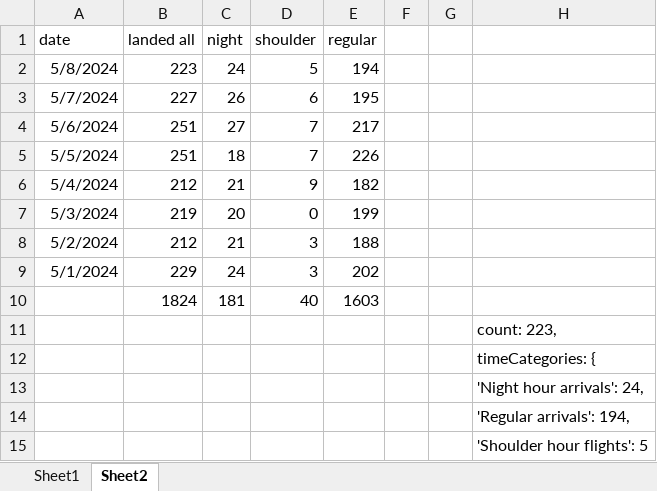
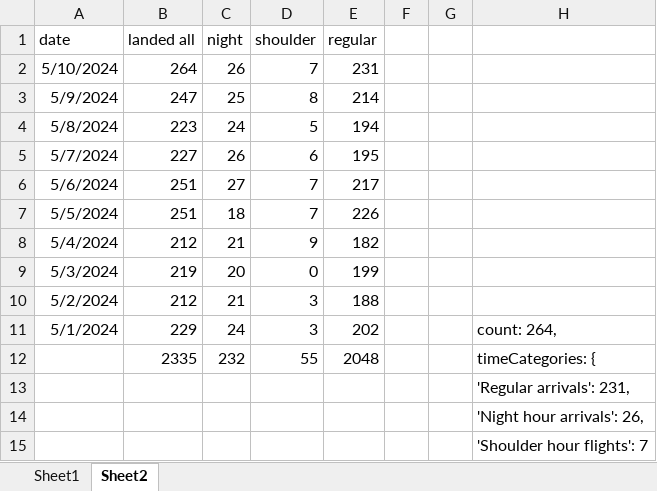
Before and after one commit to stillawake17/FlightViz, an Excel workbook: Daily data_240424a.xlsx, sheet Sheet2, drawn as a sheet; values as stored, in another font and other column widths than the file's, no borders; removed rows and columns are numbered as before the commit, all else as after; the diff names each change by its address in the sheet, - before the commit and + after, or states it on an @@ line.

Commit message:
daily

```diff
--- a/Daily data_240424a.xlsx (sheet Sheet2)
+++ b/Daily data_240424a.xlsx (sheet Sheet2)
+row 2: 5/10/2024 | 264 | 26 | 7 | 231
+row 3: 5/9/2024 | 247 | 25 | 8 | 214
-H11: (empty)
+H11: count: 264,
-row 10:  | 1824 | 181 | 40 | 1603
-row 11:  |  |  |  |  |  |  | count: 223,
-row 12:  |  |  |  |  |  |  | timeCategories: {
+row 12:  | 2335 | 232 | 55 | 2048 |  |  | timeCategories: {
-H13: 'Night hour arrivals': 24,
+H13: 'Regular arrivals': 231,
-H14: 'Regular arrivals': 194,
+H14: 'Night hour arrivals': 26,
-H15: 'Shoulder hour flights': 5
+H15: 'Shoulder hour flights': 7
```
Also changed, not shown: 13 other files.
